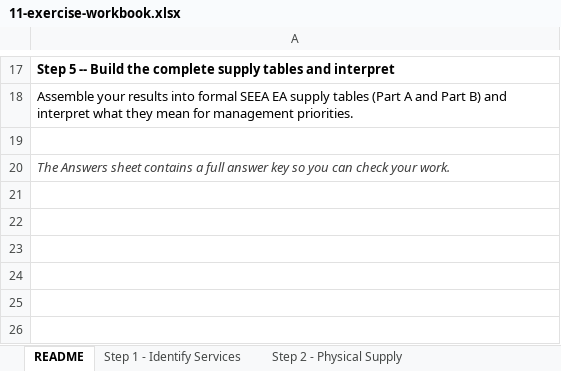
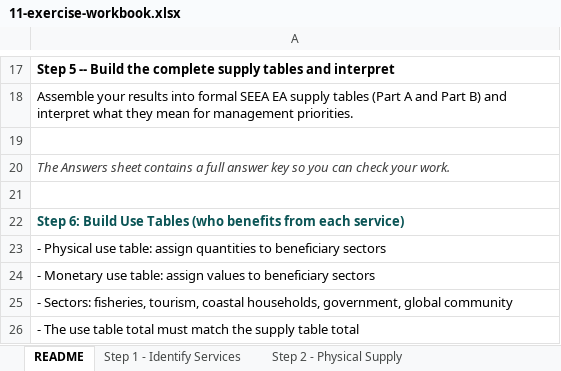
Before and after one commit to MariaGAlarcon/ocean-accounts-expert, an Excel workbook: s-s-event-bogor/print-notebooks/03-services/11-exercise-workbook.xlsx, sheet README, drawn as a sheet; only a part is shown, gaps mark what is left out; values as stored, in another font and other column widths than the file's, no borders; the diff names each change by its address in the sheet, - before the commit and + after, or states it on an @@ line.

```diff
--- a/s-s-event-bogor/print-notebooks/03-services/11-exercise-workbook.xlsx (sheet README)
+++ b/s-s-event-bogor/print-notebooks/03-services/11-exercise-workbook.xlsx (sheet README)
+row 21: (empty)
+row 22: Step 6: Build Use Tables (who benefits from each service)
+row 23: - Physical use table: assign quantities to beneficiary sectors
+row 24: - Monetary use table: assign values to beneficiary sectors
+row 25: - Sectors: fisheries, tourism, coastal households, government, global community
+row 26: - The use table total must match the supply table total
```
Also changed, not shown: s-s-event-bogor/print-notebooks/03-services/10-template.xlsx, s-s-event-bogor/sessions/day-2/clinic/services/services_account_template.xlsx, 10 other files.
